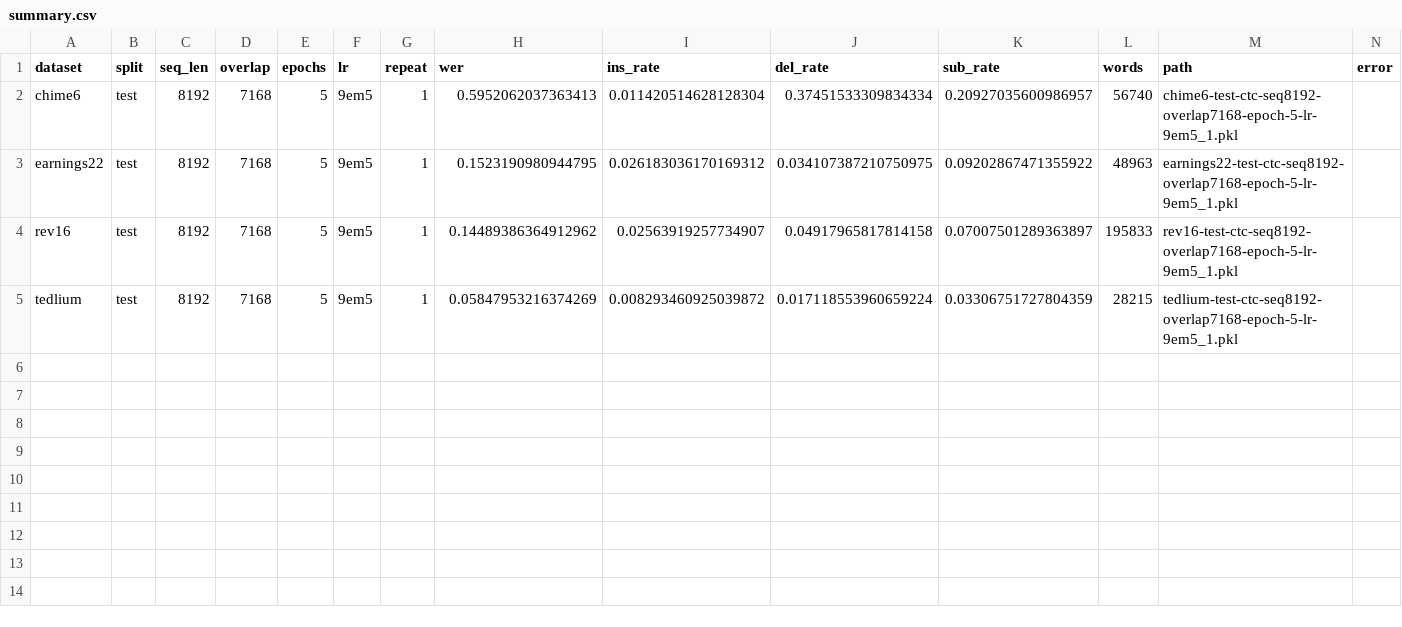
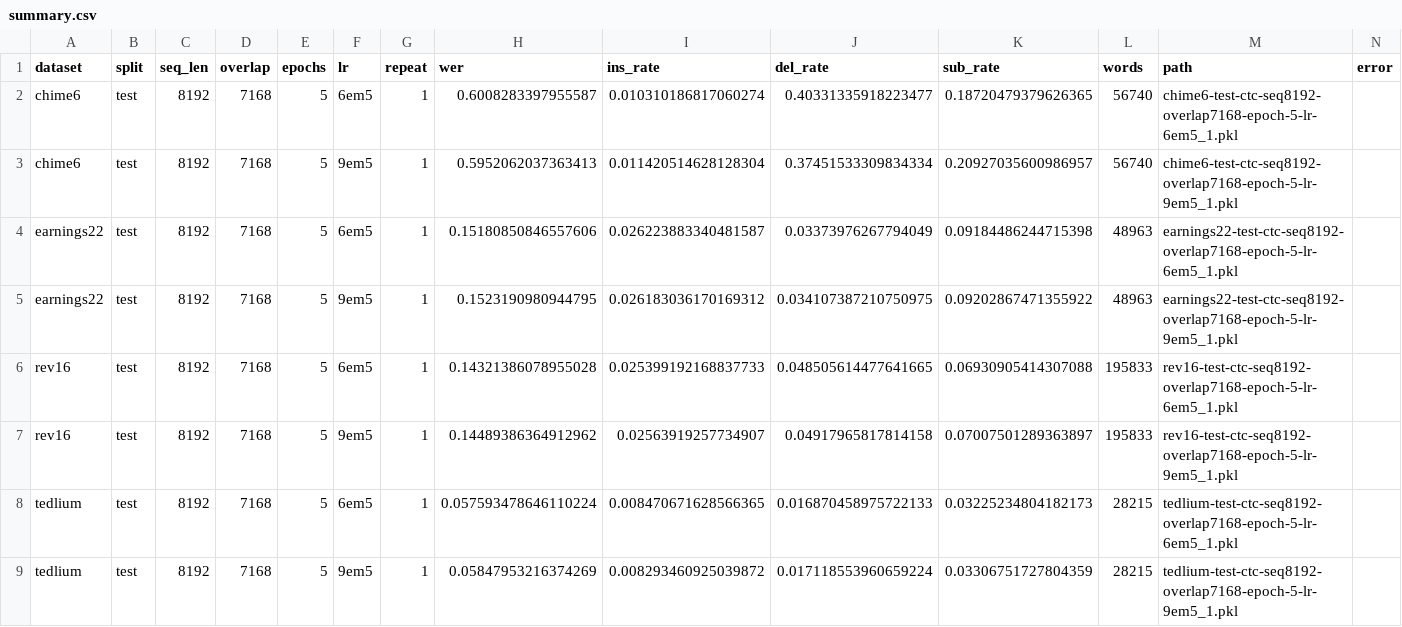
Before and after one commit to robflynnyh/dynamic-asr-eval, a CSV file: lcasr/results/ctc_seq8192_self_training_eval/summary.csv, drawn as a sheet.

Commit message:
Add ROB-115 matched 8192 CTC results

```diff
--- a/lcasr/results/ctc_seq8192_self_training_eval/summary.csv
+++ b/lcasr/results/ctc_seq8192_self_training_eval/summary.csv
@@ -1,5 +1,9 @@
 dataset,split,seq_len,overlap,epochs,lr,repeat,wer,ins_rate,del_rate,sub_rate,words,path,error
+chime6,test,8192,7168,5,6em5,1,0.6008283397955587,0.010310186817060274,0.40331335918223477,0.18720479379626365,56740,chime6-test-ctc-seq8192-overlap7168-epoch-5-lr-6em5_1.pkl,
 chime6,test,8192,7168,5,9em5,1,0.5952062037363413,0.011420514628128304,0.37451533309834334,0.20927035600986957,56740,chime6-test-ctc-seq8192-overlap7168-epoch-5-lr-9em5_1.pkl,
+earnings22,test,8192,7168,5,6em5,1,0.15180850846557606,0.026223883340481587,0.03373976267794049,0.09184486244715398,48963,earnings22-test-ctc-seq8192-overlap7168-epoch-5-lr-6em5_1.pkl,
 earnings22,test,8192,7168,5,9em5,1,0.1523190980944795,0.026183036170169312,0.034107387210750975,0.09202867471355922,48963,earnings22-test-ctc-seq8192-overlap7168-epoch-5-lr-9em5_1.pkl,
+rev16,test,8192,7168,5,6em5,1,0.14321386078955028,0.025399192168837733,0.048505614477641665,0.06930905414307088,195833,rev16-test-ctc-seq8192-overlap7168-epoch-5-lr-6em5_1.pkl,
 rev16,test,8192,7168,5,9em5,1,0.14489386364912962,0.02563919257734907,0.04917965817814158,0.07007501289363897,195833,rev16-test-ctc-seq8192-overlap7168-epoch-5-lr-9em5_1.pkl,
+tedlium,test,8192,7168,5,6em5,1,0.057593478646110224,0.008470671628566365,0.016870458975722133,0.03225234804182173,28215,tedlium-test-ctc-seq8192-overlap7168-epoch-5-lr-6em5_1.pkl,
 tedlium,test,8192,7168,5,9em5,1,0.05847953216374269,0.008293460925039872,0.017118553960659224,0.03306751727804359,28215,tedlium-test-ctc-seq8192-overlap7168-epoch-5-lr-9em5_1.pkl,
```
Also changed, not shown: lcasr/results/ctc_seq8192_self_training_eval/summary_by_setting.csv, 8 other files.
